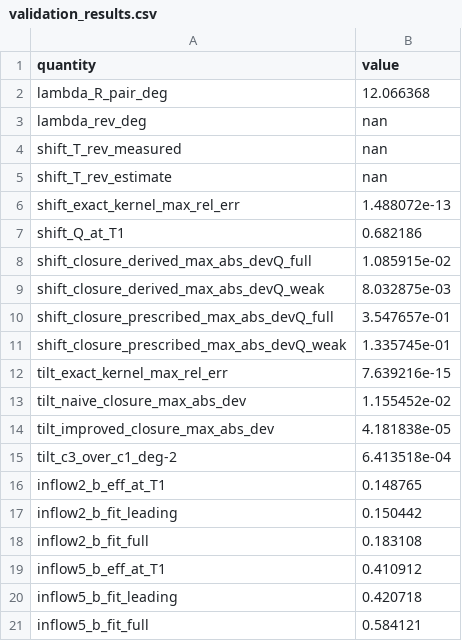
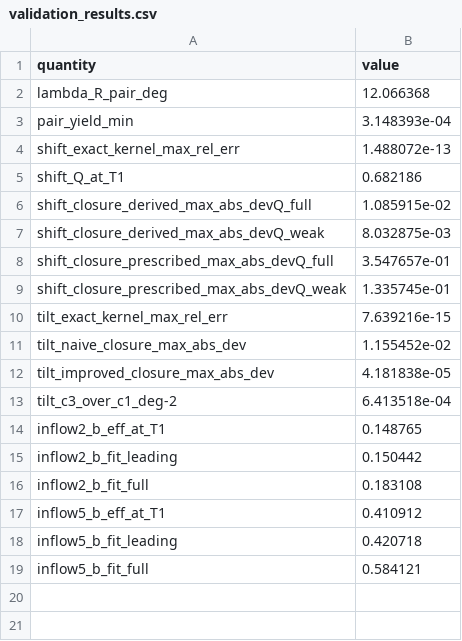
Before and after one commit to mtalafha90/reducedSFT, a CSV file: figures_validation/validation_results.csv, drawn as a sheet.

```diff
--- a/figures_validation/validation_results.csv
+++ b/figures_validation/validation_results.csv
@@ -2,5 +2,3 @@ quantity,value
 lambda_R_pair_deg,12.066368
-lambda_rev_deg,nan
-shift_T_rev_measured,nan
-shift_T_rev_estimate,nan
+pair_yield_min,3.148393e-04
 shift_exact_kernel_max_rel_err,1.488072e-13
```
Also changed, not shown: figures_balance/balance_sensitivity.csv, figures_parameter_space/parameter_space_results.csv, 15 other files.
